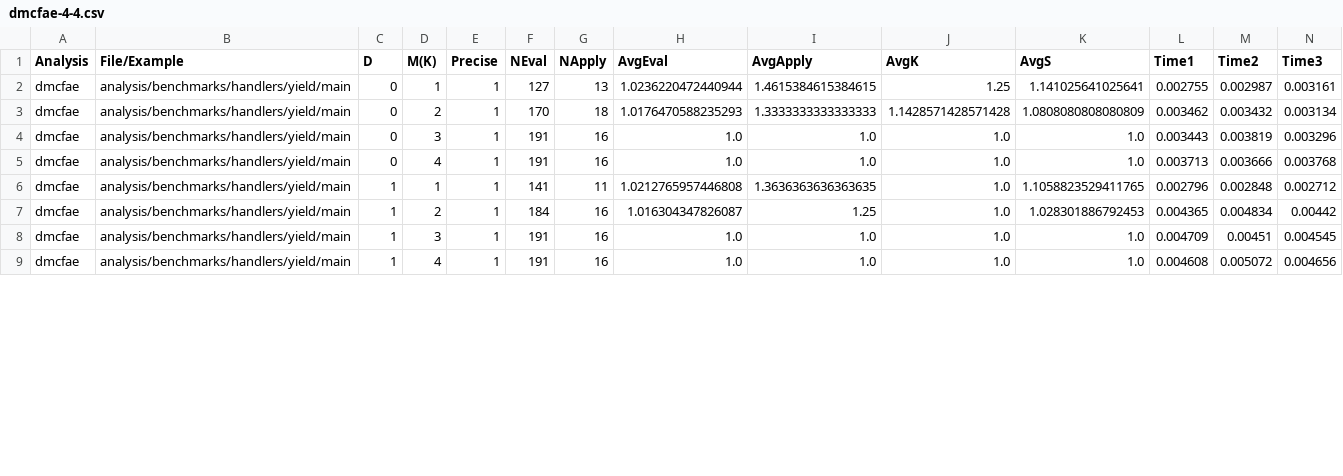
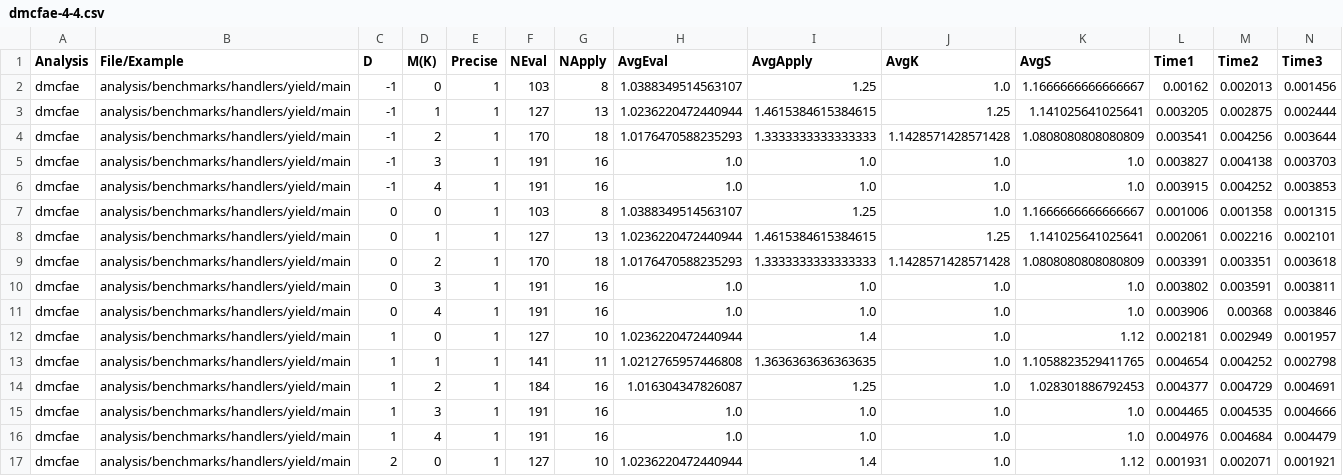
Before and after one commit to TimWhiting/koka, a CSV file: benchmarks/results/handlers/yield/dmcfae-4-4.csv, drawn as a sheet; only a part is shown; the diff covers the shown part only.

```diff
--- a/benchmarks/results/handlers/yield/dmcfae-4-4.csv
+++ b/benchmarks/results/handlers/yield/dmcfae-4-4.csv
@@ -1,9 +1,17 @@
 Analysis,File/Example,D,M(K),Precise,NEval,NApply,AvgEval,AvgApply,AvgK,AvgS,Time1,Time2,Time3
-dmcfae,analysis/benchmarks/handlers/yield/main,0,1,1,127,13,1.0236220472440944,1.4615384615384615,1.25,1.141025641025641,0.002755,0.002987,0.003161
-dmcfae,analysis/benchmarks/handlers/yield/main,0,2,1,170,18,1.0176470588235293,1.3333333333333333,1.1428571428571428,1.0808080808080809,0.003462,0.003432,0.003134
-dmcfae,analysis/benchmarks/handlers/yield/main,0,3,1,191,16,1.0,1.0,1.0,1.0,0.003443,0.003819,0.003296
-dmcfae,analysis/benchmarks/handlers/yield/main,0,4,1,191,16,1.0,1.0,1.0,1.0,0.003713,0.003666,0.003768
-dmcfae,analysis/benchmarks/handlers/yield/main,1,1,1,141,11,1.0212765957446808,1.3636363636363635,1.0,1.1058823529411765,0.002796,0.002848,0.002712
-dmcfae,analysis/benchmarks/handlers/yield/main,1,2,1,184,16,1.016304347826087,1.25,1.0,1.028301886792453,0.004365,0.004834,0.00442
-dmcfae,analysis/benchmarks/handlers/yield/main,1,3,1,191,16,1.0,1.0,1.0,1.0,0.004709,0.00451,0.004545
-dmcfae,analysis/benchmarks/handlers/yield/main,1,4,1,191,16,1.0,1.0,1.0,1.0,0.004608,0.005072,0.004656
+dmcfae,analysis/benchmarks/handlers/yield/main,-1,0,1,103,8,1.0388349514563107,1.25,1.0,1.1666666666666667,0.00162,0.002013,0.001456
+dmcfae,analysis/benchmarks/handlers/yield/main,-1,1,1,127,13,1.0236220472440944,1.4615384615384615,1.25,1.141025641025641,0.003205,0.002875,0.002444
+dmcfae,analysis/benchmarks/handlers/yield/main,-1,2,1,170,18,1.0176470588235293,1.3333333333333333,1.1428571428571428,1.0808080808080809,0.003541,0.004256,0.003644
+dmcfae,analysis/benchmarks/handlers/yield/main,-1,3,1,191,16,1.0,1.0,1.0,1.0,0.003827,0.004138,0.003703
+dmcfae,analysis/benchmarks/handlers/yield/main,-1,4,1,191,16,1.0,1.0,1.0,1.0,0.003915,0.004252,0.003853
+dmcfae,analysis/benchmarks/handlers/yield/main,0,0,1,103,8,1.0388349514563107,1.25,1.0,1.1666666666666667,0.001006,0.001358,0.001315
+dmcfae,analysis/benchmarks/handlers/yield/main,0,1,1,127,13,1.0236220472440944,1.4615384615384615,1.25,1.141025641025641,0.002061,0.002216,0.002101
+dmcfae,analysis/benchmarks/handlers/yield/main,0,2,1,170,18,1.0176470588235293,1.3333333333333333,1.1428571428571428,1.0808080808080809,0.003391,0.003351,0.003618
+dmcfae,analysis/benchmarks/handlers/yield/main,0,3,1,191,16,1.0,1.0,1.0,1.0,0.003802,0.003591,0.003811
+dmcfae,analysis/benchmarks/handlers/yield/main,0,4,1,191,16,1.0,1.0,1.0,1.0,0.003906,0.00368,0.003846
+dmcfae,analysis/benchmarks/handlers/yield/main,1,0,1,127,10,1.0236220472440944,1.4,1.0,1.12,0.002181,0.002949,0.001957
+dmcfae,analysis/benchmarks/handlers/yield/main,1,1,1,141,11,1.0212765957446808,1.3636363636363635,1.0,1.1058823529411765,0.004654,0.004252,0.002798
+dmcfae,analysis/benchmarks/handlers/yield/main,1,2,1,184,16,1.016304347826087,1.25,1.0,1.028301886792453,0.004377,0.004729,0.004691
+dmcfae,analysis/benchmarks/handlers/yield/main,1,3,1,191,16,1.0,1.0,1.0,1.0,0.004465,0.004535,0.004666
+dmcfae,analysis/benchmarks/handlers/yield/main,1,4,1,191,16,1.0,1.0,1.0,1.0,0.004976,0.004684,0.004479
+dmcfae,analysis/benchmarks/handlers/yield/main,2,0,1,127,10,1.0236220472440944,1.4,1.0,1.12,0.001931,0.002071,0.001921
```
Also changed, not shown: 2 added rows and 36 edited cells elsewhere in this file, benchmarks/results/handlers/ambient/dmcfae-4-4.csv, benchmarks/results/handlers/vec/dmcfa-4-4.csv, 51 other files.
